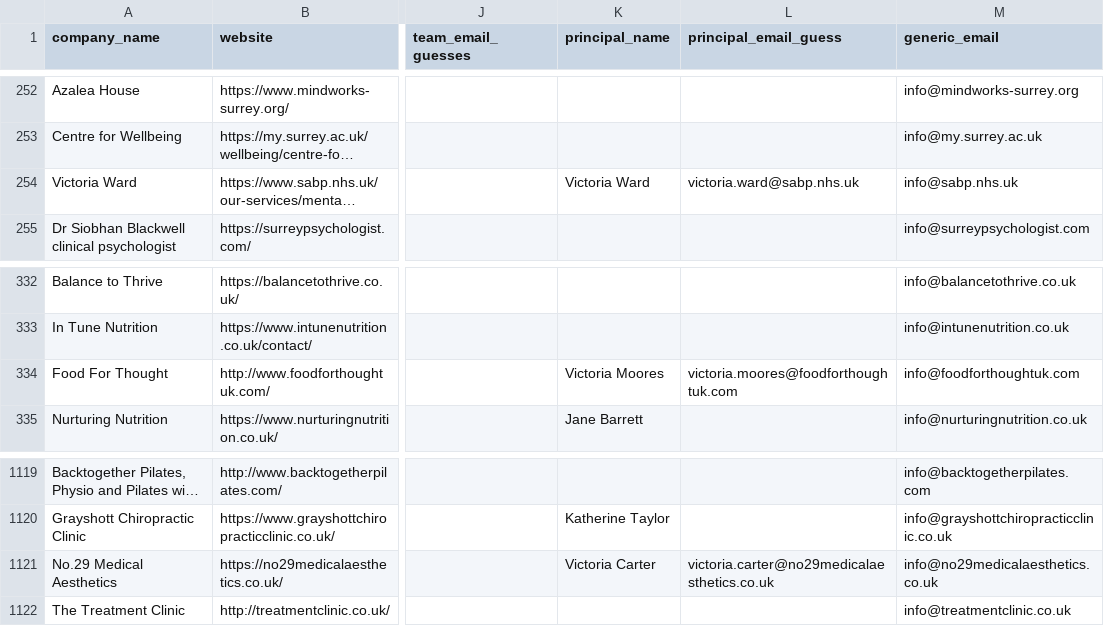
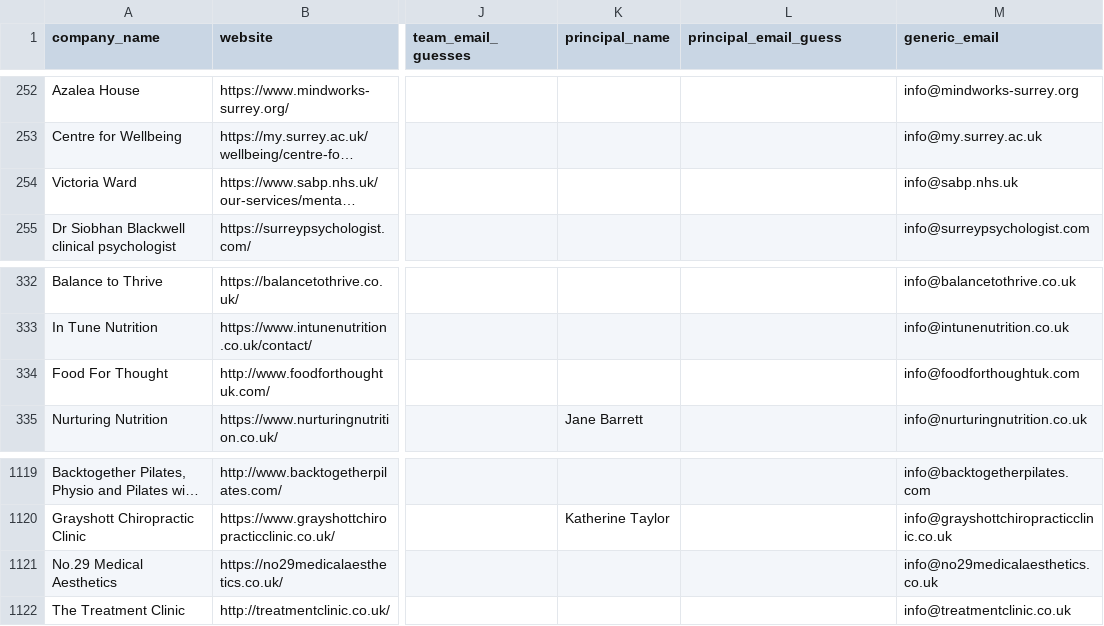
Before and after one commit to propertyfunder/Office-Lead-Scraper, a CSV file: unit8_leads_enriched.csv, drawn as a sheet; only a part is shown, gaps mark what is left out; long unchanged cells end in …; the diff names each change by its address in the sheet, - before the commit and + after, or states it on an @@ line.

```diff
--- a/unit8_leads_enriched.csv
+++ b/unit8_leads_enriched.csv
-K254 (principal_name): Victoria Ward
+K254 (principal_name): (empty)
-L254 (principal_email_guess): victoria.ward@sabp.nhs.uk
+L254 (principal_email_guess): (empty)
-K334 (principal_name): Victoria Moores
+K334 (principal_name): (empty)
-L334 (principal_email_guess): victoria.moores@foodforthoughtuk.com
+L334 (principal_email_guess): (empty)
-K1121 (principal_name): Victoria Carter
+K1121 (principal_name): (empty)
-L1121 (principal_email_guess): victoria.carter@no29medicalaesthetics.co.uk
+L1121 (principal_email_guess): (empty)
```
Also changed, not shown: 2 other files.
